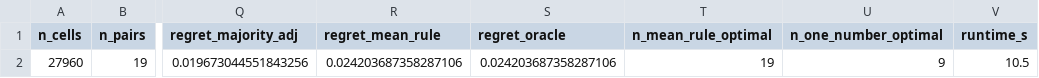
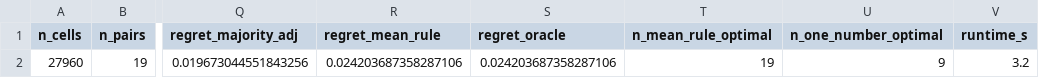
Before and after one commit to sudhirdixit1/cmdb-routing-queue-baseline, a CSV file: results/s04_facts.csv, drawn as a sheet; only a part is shown, gaps mark what is left out; the diff names each change by its address in the sheet, - before the commit and + after, or states it on an @@ line.

```diff
--- a/results/s04_facts.csv
+++ b/results/s04_facts.csv
-V2 (runtime_s): 10.5
+V2 (runtime_s): 3.2
```
Also changed, not shown: results/s03_facts.csv, results/s04_rules.csv, 54 other files.
